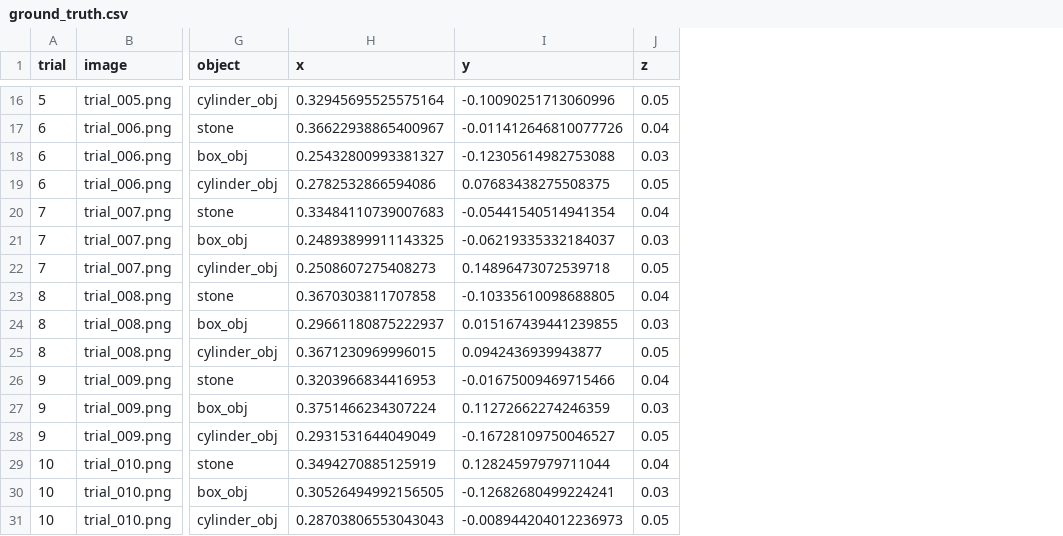
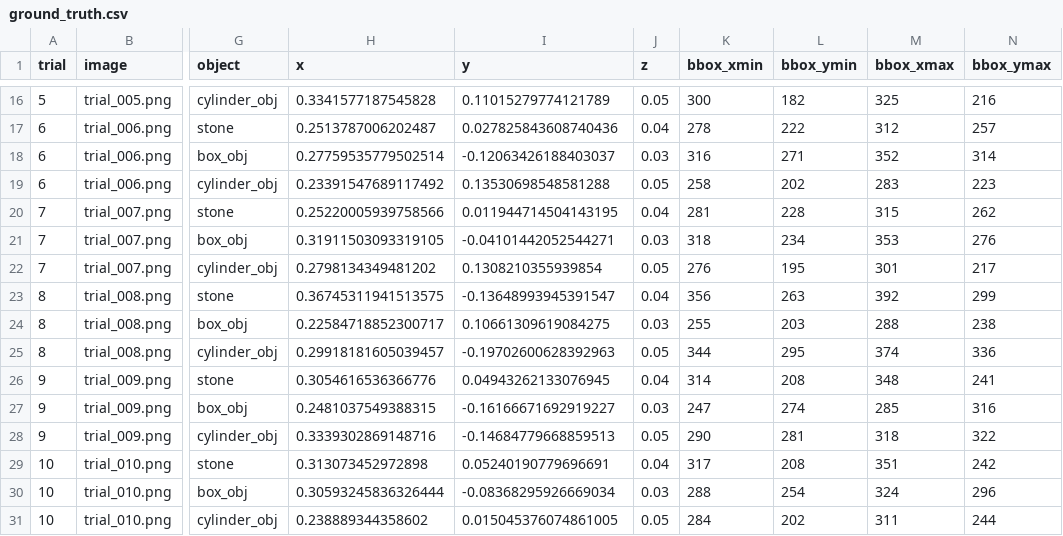
Before and after one commit to SinghalYash/ee4705-group6, a CSV file: task 2/evaluation/ground_truth.csv, drawn as a sheet; only a part is shown, gaps mark what is left out; the diff covers the shown part only; the diff names each change by its address in the sheet, - before the commit and + after, or states it on an @@ line.

```diff
--- a/task 2/evaluation/ground_truth.csv
+++ b/task 2/evaluation/ground_truth.csv
+column K (bbox_xmin), rows 16-31: 300 | 278 | 316 | 258 | 281 | 318 | 276 | 356 | 255 | 344 | 314 | 247 | 290 | 317 | 288 | 284
+column L (bbox_ymin), rows 16-31: 182 | 222 | 271 | 202 | 228 | 234 | 195 | 263 | 203 | 295 | 208 | 274 | 281 | 208 | 254 | 202
+column M (bbox_xmax), rows 16-31: 325 | 312 | 352 | 283 | 315 | 353 | 301 | 392 | 288 | 374 | 348 | 285 | 318 | 351 | 324 | 311
+column N (bbox_ymax), rows 16-31: 216 | 257 | 314 | 223 | 262 | 276 | 217 | 299 | 238 | 336 | 241 | 316 | 322 | 242 | 296 | 244
-H16 (x): 0.32945695525575164
+H16 (x): 0.3341577187545828
-I16 (y): -0.10090251713060996
+I16 (y): 0.11015279774121789
-H17 (x): 0.36622938865400967
+H17 (x): 0.2513787006202487
-I17 (y): -0.011412646810077726
+I17 (y): 0.027825843608740436
-H18 (x): 0.25432800993381327
+H18 (x): 0.27759535779502514
-I18 (y): -0.12305614982753088
+I18 (y): -0.12063426188403037
-H19 (x): 0.2782532866594086
+H19 (x): 0.23391547689117492
-I19 (y): 0.07683438275508375
+I19 (y): 0.13530698548581288
-H20 (x): 0.33484110739007683
+H20 (x): 0.25220005939758566
-I20 (y): -0.05441540514941354
+I20 (y): 0.011944714504143195
-H21 (x): 0.24893899911143325
+H21 (x): 0.31911503093319105
-I21 (y): -0.06219335332184037
+I21 (y): -0.04101442052544271
-H22 (x): 0.2508607275408273
+H22 (x): 0.2798134349481202
-I22 (y): 0.14896473072539718
+I22 (y): 0.1308210355939854
-H23 (x): 0.3670303811707858
+H23 (x): 0.36745311941513575
-I23 (y): -0.10335610098688805
+I23 (y): -0.13648993945391547
-H24 (x): 0.29661180875222937
+H24 (x): 0.22584718852300717
-I24 (y): 0.015167439441239855
+I24 (y): 0.10661309619084275
-H25 (x): 0.3671230969996015
+H25 (x): 0.29918181605039457
-I25 (y): 0.0942436939943877
+I25 (y): -0.19702600628392963
-H26 (x): 0.3203966834416953
+H26 (x): 0.3054616536366776
-I26 (y): -0.01675009469715466
+I26 (y): 0.04943262133076945
-H27 (x): 0.3751466234307224
+H27 (x): 0.2481037549388315
-I27 (y): 0.11272662274246359
+I27 (y): -0.16166671692919227
-H28 (x): 0.2931531644049049
+H28 (x): 0.3339302869148716
-I28 (y): -0.16728109750046527
+I28 (y): -0.14684779668859513
-H29 (x): 0.3494270885125919
+H29 (x): 0.313073452972898
-I29 (y): 0.12824597979711044
+I29 (y): 0.05240190779696691
-H30 (x): 0.30526494992156505
+H30 (x): 0.30593245836326444
-I30 (y): -0.12682680499224241
+I30 (y): -0.08368295926669034
-H31 (x): 0.28703806553043043
+H31 (x): 0.238889344358602
-I31 (y): -0.008944204012236973
+I31 (y): 0.015045376074861005
```
Also changed, not shown: 88 edited cells elsewhere in this file, task 2/evaluation/evaluation_results.csv, 27 other files.
